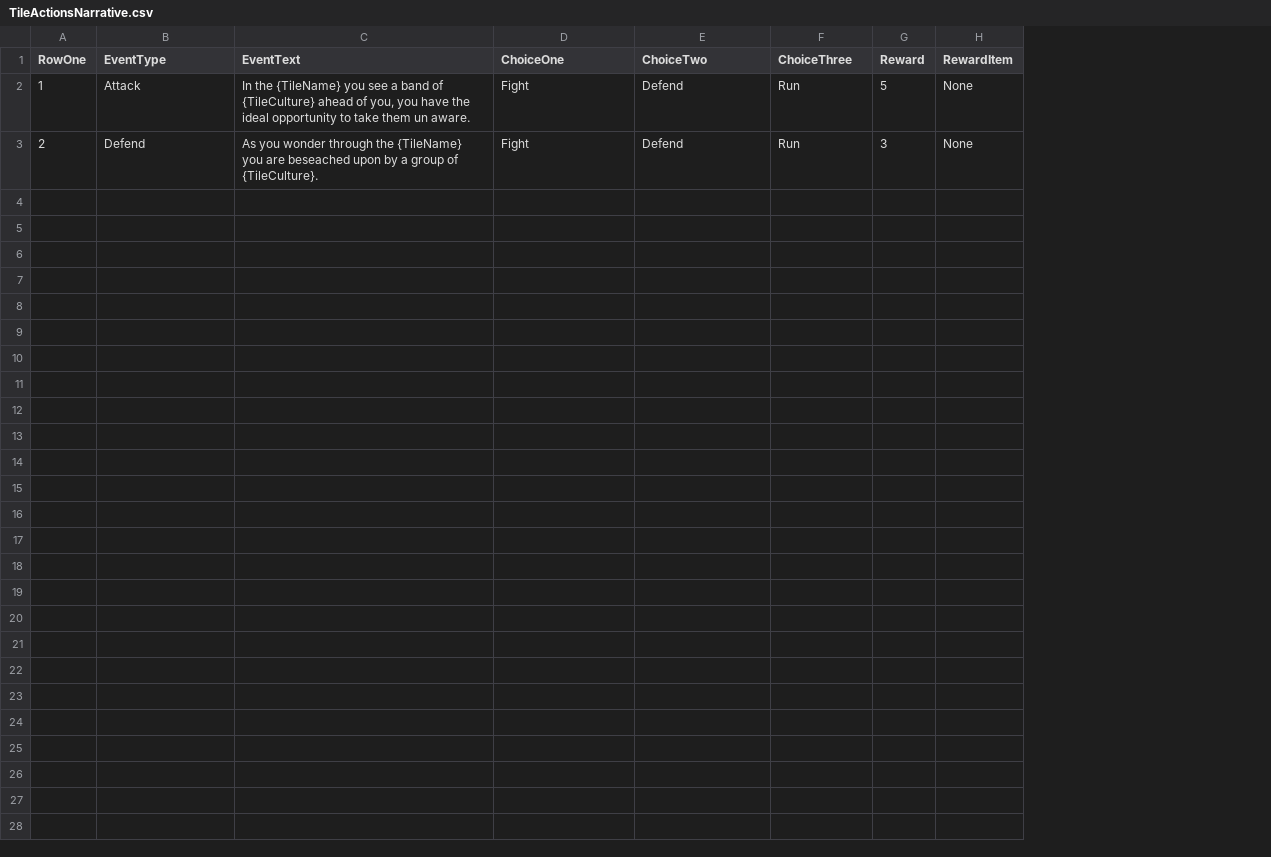
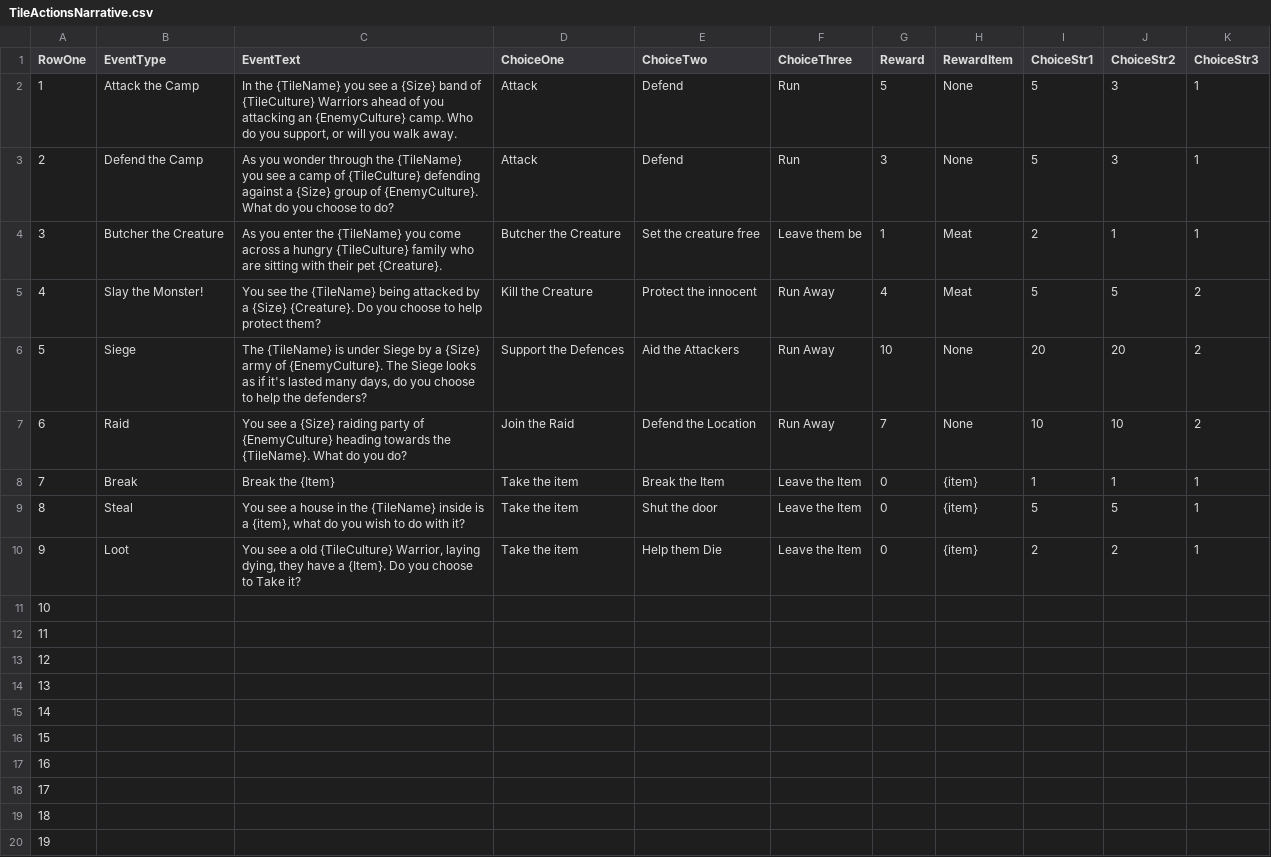
Before and after one commit to icarillius/BarbarianPrince, a CSV file: Content/Blueprint/ProcGenNarrative/TileActionsNarrative.csv, drawn as a sheet; only a part is shown; the diff covers the shown part only; the diff names each change by its address in the sheet, - before the commit and + after, or states it on an @@ line.

Commit message:
Narrative and character system developed

```diff
--- a/Content/Blueprint/ProcGenNarrative/TileActionsNarrative.csv
+++ b/Content/Blueprint/ProcGenNarrative/TileActionsNarrative.csv
+column I (ChoiceStr1), rows 2-3: 5 | 5
+column J (ChoiceStr2), rows 2-3: 3 | 3
+column K (ChoiceStr3), rows 2-3: 1 | 1
-B2 (EventType): Attack
+B2 (EventType): Attack the Camp
-C2 (EventText): …see a band of {TileCulture} ahead of you, you have the ideal opportunity to take them un aware.
+C2 (EventText): …see a {Size} band of {TileCulture} Warriors ahead of you attacking an {EnemyCulture} camp. Who do you support, or will you walk away.
-D2:D3 (ChoiceOne): Fight
+D2:D3 (ChoiceOne): Attack
-B3 (EventType): Defend
+B3 (EventType): Defend the Camp
-C3 (EventText): …{TileName} you are beseached upon by a group of {TileCulture}.
+C3 (EventText): …{TileName} you see a camp of {TileCulture} defending against a {Size} group of {EnemyCulture}. What do you choose to do?
+row 4: 3 | Butcher the Creature | As you enter the {TileName} you come across a hungry {TileCulture} family who are sitting with their pet {Creature}. | Butcher the Creature | Set the creature free | Leave them be | 1 | Meat | 2 | 1 | 1
+row 5: 4 | Slay the Monster! | You see the {TileName} being attacked by a {Size} {Creature}. Do you choose to help protect them? | Kill the Creature | Protect the innocent | Run Away | 4 | Meat | 5 | 5 | 2
+row 6: 5 | Siege | The {TileName} is under Siege by a {Size} army of {EnemyCulture}. The Siege looks as if it's lasted many days, do you choose to help the defenders? | Support the Defences | Aid the Attackers | Run Away | 10 | None | 20 | 20 | 2
+row 7: 6 | Raid | You see a {Size} raiding party of {EnemyCulture} heading towards the {TileName}. What do you do? | Join the Raid | Defend the Location | Run Away | 7 | None | 10 | 10 | 2
+row 8: 7 | Break | Break the {Item} | Take the item | Break the Item | Leave the Item | 0 | {item} | 1 | 1 | 1
+row 9: 8 | Steal | You see a house in the {TileName} inside is a {item}, what do you wish to do with it? | Take the item | Shut the door | Leave the Item | 0 | {item} | 5 | 5 | 1
+row 10: 9 | Loot | You see a old {TileCulture} Warrior, laying dying, they have a {Item}. Do you choose to Take it? | Take the item | Help them Die | Leave the Item | 0 | {item} | 2 | 2 | 1
+row 11: 10
+row 12: 11
+row 13: 12
+row 14: 13
+row 15: 14
+row 16: 15
+row 17: 16
+row 18: 17
+row 19: 18
+row 20: 19
```
Also changed, not shown: 8 added rows elsewhere in this file, 14 other files.
